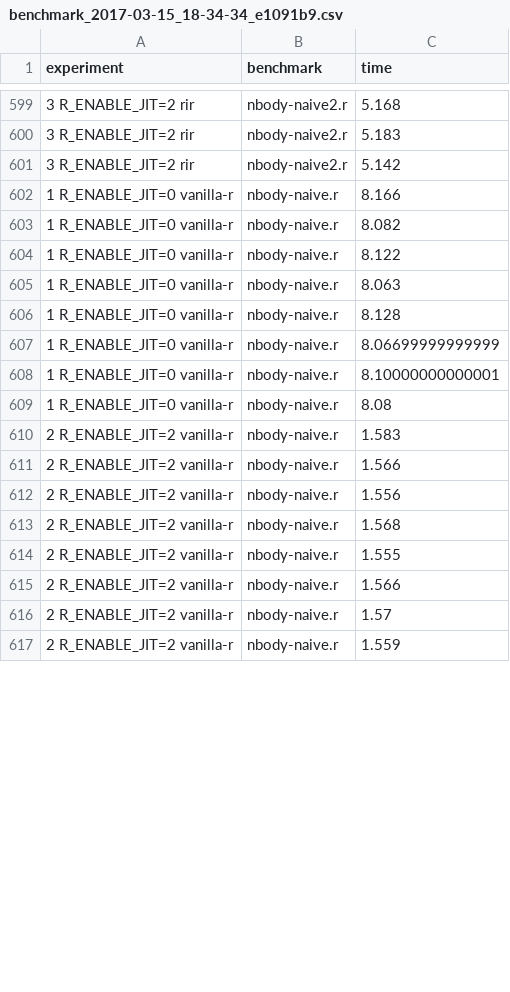
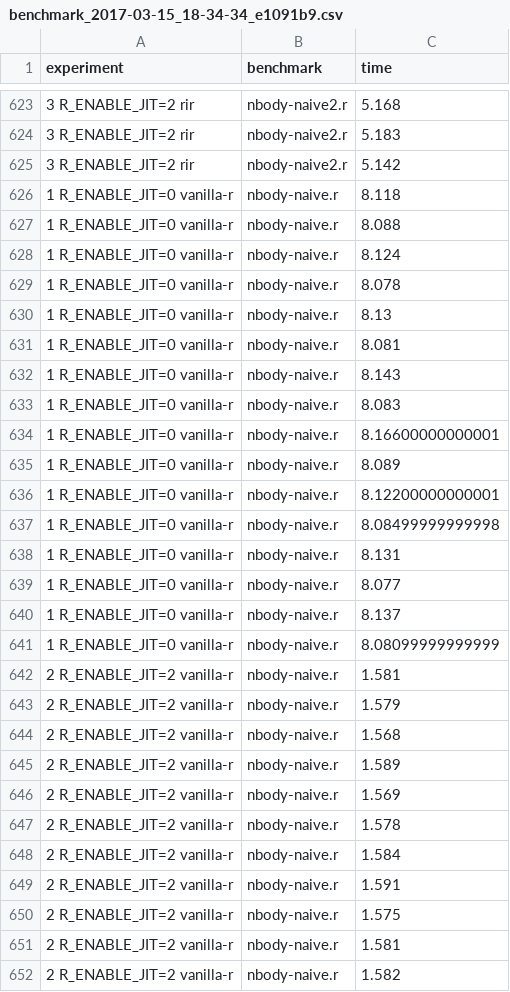
Before and after one commit to JanJecmen/dip, a CSV file: benchmarks/benchmark_2017-03-15_18-34-34_e1091b9.csv, drawn as a sheet; only a part is shown, gaps mark what is left out; the diff covers the shown part only.

```diff
--- a/benchmarks/benchmark_2017-03-15_18-34-34_e1091b9.csv
+++ b/benchmarks/benchmark_2017-03-15_18-34-34_e1091b9.csv
@@ -601,17 +625,28 @@ experiment, benchmark, time
 3 R_ENABLE_JIT=2 rir, nbody-naive2.r, 5.142
-1 R_ENABLE_JIT=0 vanilla-r, nbody-naive.r, 8.166
-1 R_ENABLE_JIT=0 vanilla-r, nbody-naive.r, 8.082
-1 R_ENABLE_JIT=0 vanilla-r, nbody-naive.r, 8.122
-1 R_ENABLE_JIT=0 vanilla-r, nbody-naive.r, 8.063
-1 R_ENABLE_JIT=0 vanilla-r, nbody-naive.r, 8.128
-1 R_ENABLE_JIT=0 vanilla-r, nbody-naive.r, 8.06699999999999
-1 R_ENABLE_JIT=0 vanilla-r, nbody-naive.r, 8.10000000000001
-1 R_ENABLE_JIT=0 vanilla-r, nbody-naive.r, 8.08
-2 R_ENABLE_JIT=2 vanilla-r, nbody-naive.r, 1.583
-2 R_ENABLE_JIT=2 vanilla-r, nbody-naive.r, 1.566
-2 R_ENABLE_JIT=2 vanilla-r, nbody-naive.r, 1.556
+1 R_ENABLE_JIT=0 vanilla-r, nbody-naive.r, 8.118
+1 R_ENABLE_JIT=0 vanilla-r, nbody-naive.r, 8.088
+1 R_ENABLE_JIT=0 vanilla-r, nbody-naive.r, 8.124
+1 R_ENABLE_JIT=0 vanilla-r, nbody-naive.r, 8.078
+1 R_ENABLE_JIT=0 vanilla-r, nbody-naive.r, 8.13
+1 R_ENABLE_JIT=0 vanilla-r, nbody-naive.r, 8.081
+1 R_ENABLE_JIT=0 vanilla-r, nbody-naive.r, 8.143
+1 R_ENABLE_JIT=0 vanilla-r, nbody-naive.r, 8.083
+1 R_ENABLE_JIT=0 vanilla-r, nbody-naive.r, 8.16600000000001
+1 R_ENABLE_JIT=0 vanilla-r, nbody-naive.r, 8.089
+1 R_ENABLE_JIT=0 vanilla-r, nbody-naive.r, 8.12200000000001
+1 R_ENABLE_JIT=0 vanilla-r, nbody-naive.r, 8.08499999999998
+1 R_ENABLE_JIT=0 vanilla-r, nbody-naive.r, 8.131
+1 R_ENABLE_JIT=0 vanilla-r, nbody-naive.r, 8.077
+1 R_ENABLE_JIT=0 vanilla-r, nbody-naive.r, 8.137
+1 R_ENABLE_JIT=0 vanilla-r, nbody-naive.r, 8.08099999999999
+2 R_ENABLE_JIT=2 vanilla-r, nbody-naive.r, 1.581
+2 R_ENABLE_JIT=2 vanilla-r, nbody-naive.r, 1.579
 2 R_ENABLE_JIT=2 vanilla-r, nbody-naive.r, 1.568
-2 R_ENABLE_JIT=2 vanilla-r, nbody-naive.r, 1.555
-2 R_ENABLE_JIT=2 vanilla-r, nbody-naive.r, 1.566
-2 R_ENABLE_JIT=2 vanilla-r, nbody-naive.r, 1.57
-2 R_ENABLE_JIT=2 vanilla-r, nbody-naive.r, 1.559
+2 R_ENABLE_JIT=2 vanilla-r, nbody-naive.r, 1.589
+2 R_ENABLE_JIT=2 vanilla-r, nbody-naive.r, 1.569
+2 R_ENABLE_JIT=2 vanilla-r, nbody-naive.r, 1.578
+2 R_ENABLE_JIT=2 vanilla-r, nbody-naive.r, 1.584
+2 R_ENABLE_JIT=2 vanilla-r, nbody-naive.r, 1.591
+2 R_ENABLE_JIT=2 vanilla-r, nbody-naive.r, 1.575
+2 R_ENABLE_JIT=2 vanilla-r, nbody-naive.r, 1.581
+2 R_ENABLE_JIT=2 vanilla-r, nbody-naive.r, 1.582
```
Also changed, not shown: 37 added rows and 32 edited cells elsewhere in this file, benchmarks/benchmark_2017-04-04_10-46-48_594af0c.csv, benchmarks/benchmark_2017-04-13_15-47-29_ce30085.csv, 14 other files.
